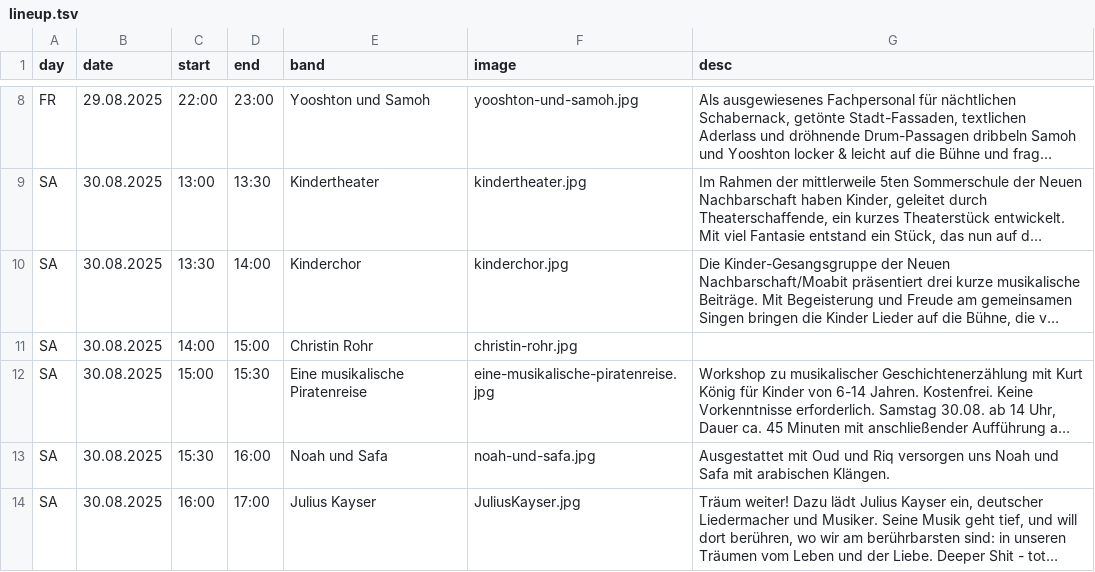
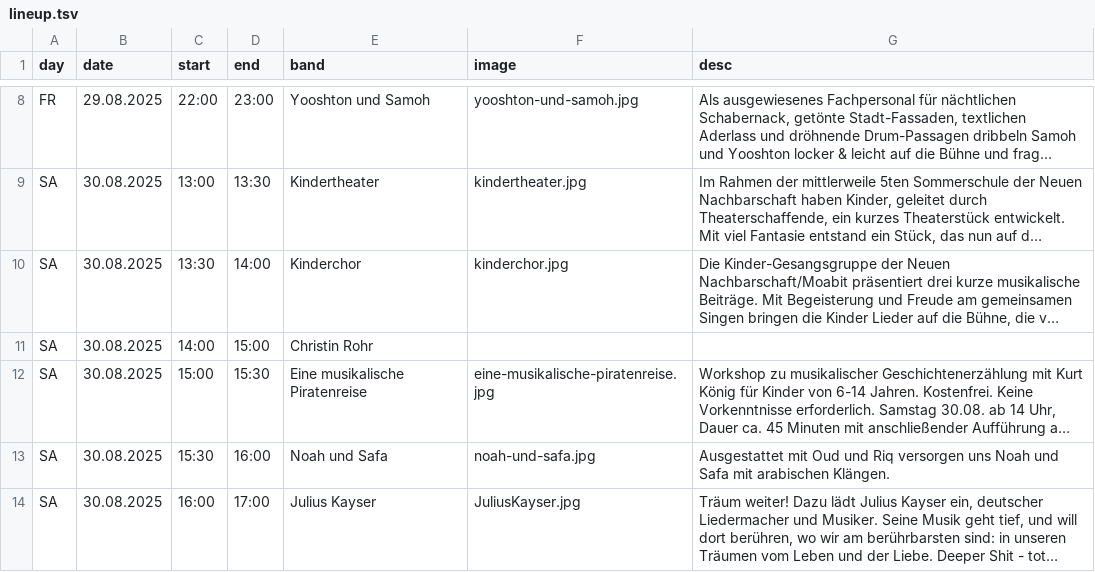
Before and after one commit to KulturinselMoabit/website, a TSV file: fete/bandinfo/lineup.tsv, drawn as a sheet; only a part is shown, gaps mark what is left out; long unchanged cells end in …; the diff names each change by its address in the sheet, - before the commit and + after, or states it on an @@ line.

Commit message:
Update lineup.tsv

```diff
--- a/fete/bandinfo/lineup.tsv
+++ b/fete/bandinfo/lineup.tsv
-F11 (image): christin-rohr.jpg
+F11 (image): (empty)
```
